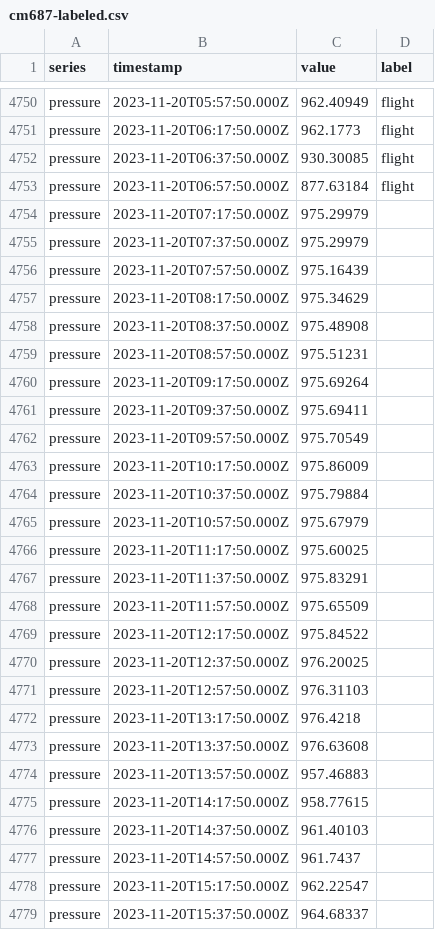
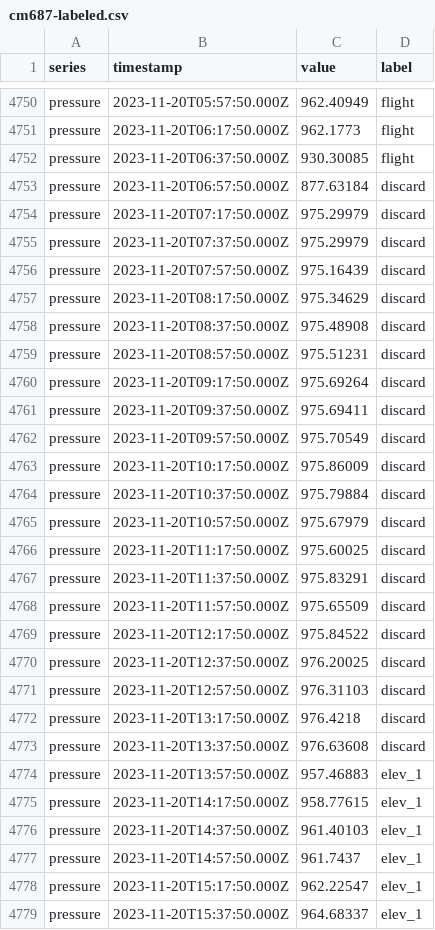
Before and after one commit to raymay13/wcs-pub, a CSV file: data/tag-label/cm687-labeled.csv, drawn as a sheet; only a part is shown, gaps mark what is left out; the diff covers the shown part only.

```diff
--- a/data/tag-label/cm687-labeled.csv
+++ b/data/tag-label/cm687-labeled.csv
@@ -4752,28 +4752,28 @@ pressure,2023-11-20T06:17:50.000Z,962.1773,flight
 pressure,2023-11-20T06:37:50.000Z,930.30085,flight
-pressure,2023-11-20T06:57:50.000Z,877.63184,flight
-pressure,2023-11-20T07:17:50.000Z,975.29979,
-pressure,2023-11-20T07:37:50.000Z,975.29979,
-pressure,2023-11-20T07:57:50.000Z,975.16439,
-pressure,2023-11-20T08:17:50.000Z,975.34629,
-pressure,2023-11-20T08:37:50.000Z,975.48908,
-pressure,2023-11-20T08:57:50.000Z,975.51231,
-pressure,2023-11-20T09:17:50.000Z,975.69264,
-pressure,2023-11-20T09:37:50.000Z,975.69411,
-pressure,2023-11-20T09:57:50.000Z,975.70549,
-pressure,2023-11-20T10:17:50.000Z,975.86009,
-pressure,2023-11-20T10:37:50.000Z,975.79884,
-pressure,2023-11-20T10:57:50.000Z,975.67979,
-pressure,2023-11-20T11:17:50.000Z,975.60025,
-pressure,2023-11-20T11:37:50.000Z,975.83291,
-pressure,2023-11-20T11:57:50.000Z,975.65509,
-pressure,2023-11-20T12:17:50.000Z,975.84522,
-pressure,2023-11-20T12:37:50.000Z,976.20025,
-pressure,2023-11-20T12:57:50.000Z,976.31103,
-pressure,2023-11-20T13:17:50.000Z,976.4218,
-pressure,2023-11-20T13:37:50.000Z,976.63608,
-pressure,2023-11-20T13:57:50.000Z,957.46883,
-pressure,2023-11-20T14:17:50.000Z,958.77615,
-pressure,2023-11-20T14:37:50.000Z,961.40103,
-pressure,2023-11-20T14:57:50.000Z,961.7437,
-pressure,2023-11-20T15:17:50.000Z,962.22547,
-pressure,2023-11-20T15:37:50.000Z,964.68337,
+pressure,2023-11-20T06:57:50.000Z,877.63184,discard
+pressure,2023-11-20T07:17:50.000Z,975.29979,discard
+pressure,2023-11-20T07:37:50.000Z,975.29979,discard
+pressure,2023-11-20T07:57:50.000Z,975.16439,discard
+pressure,2023-11-20T08:17:50.000Z,975.34629,discard
+pressure,2023-11-20T08:37:50.000Z,975.48908,discard
+pressure,2023-11-20T08:57:50.000Z,975.51231,discard
+pressure,2023-11-20T09:17:50.000Z,975.69264,discard
+pressure,2023-11-20T09:37:50.000Z,975.69411,discard
+pressure,2023-11-20T09:57:50.000Z,975.70549,discard
+pressure,2023-11-20T10:17:50.000Z,975.86009,discard
+pressure,2023-11-20T10:37:50.000Z,975.79884,discard
+pressure,2023-11-20T10:57:50.000Z,975.67979,discard
+pressure,2023-11-20T11:17:50.000Z,975.60025,discard
+pressure,2023-11-20T11:37:50.000Z,975.83291,discard
+pressure,2023-11-20T11:57:50.000Z,975.65509,discard
+pressure,2023-11-20T12:17:50.000Z,975.84522,discard
+pressure,2023-11-20T12:37:50.000Z,976.20025,discard
+pressure,2023-11-20T12:57:50.000Z,976.31103,discard
+pressure,2023-11-20T13:17:50.000Z,976.4218,discard
+pressure,2023-11-20T13:37:50.000Z,976.63608,discard
+pressure,2023-11-20T13:57:50.000Z,957.46883,elev_1
+pressure,2023-11-20T14:17:50.000Z,958.77615,elev_1
+pressure,2023-11-20T14:37:50.000Z,961.40103,elev_1
+pressure,2023-11-20T14:57:50.000Z,961.7437,elev_1
+pressure,2023-11-20T15:17:50.000Z,962.22547,elev_1
+pressure,2023-11-20T15:37:50.000Z,964.68337,elev_1
```
Also changed, not shown: 133 edited cells elsewhere in this file.
